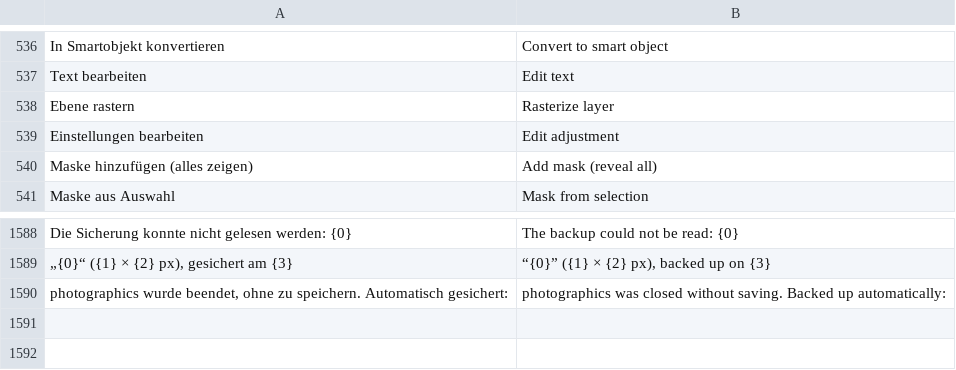
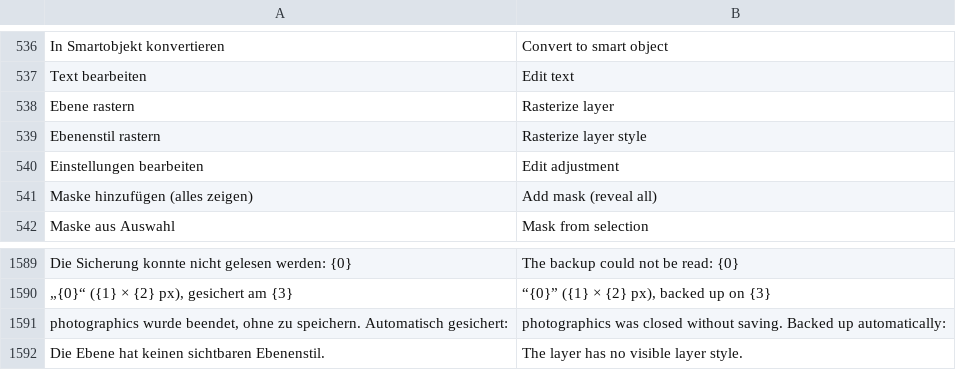
Before and after one commit to andreasbartelmess/photographics, a TSV file: core/src/main/resources/i18n/en.tsv, drawn as a sheet; only a part is shown, gaps mark what is left out; the diff names each change by its address in the sheet, - before the commit and + after, or states it on an @@ line.

Commit message:
photographics 0.4.2: Vorschau = Ergebnis, Fotokopie-Optik, Ebenenstil rastern
Android und Linux:
- Schwellenwert und Tontrennung rechnen in verkleinerter Ansicht in voller Auflösung
  und mitteln danach (Adjustment.needsFullResolution, Compositor.renderExact)
- Filtergalerie: nach einer schnellen Vorschau exakte Vorschau aus voller Auflösung
  (FilterRunner.previewScaled), auch beim Ziehen der Regler
- Stempel: erst Helligkeit weichzeichnen, dann hart trennen (Rauschen wird zu Klumpen)
- Körnung: neuer Regler „Größe“ (1–20 px) für ausgefranste Konturen auf großen Bildern
- Ebene › Ebenenstil rastern (Effekte und Fläche einbacken, Deckkraft/Modus/Maske bleiben)
- GNOME: Korrektur übernimmt beim Anwenden den zuletzt gezogenen Reglerwert

```diff
--- a/core/src/main/resources/i18n/en.tsv
+++ b/core/src/main/resources/i18n/en.tsv
+row 539: Ebenenstil rastern | Rasterize layer style
+row 1592: Die Ebene hat keinen sichtbaren Ebenenstil. | The layer has no visible layer style.
```
Also changed, not shown: 29 other files.
